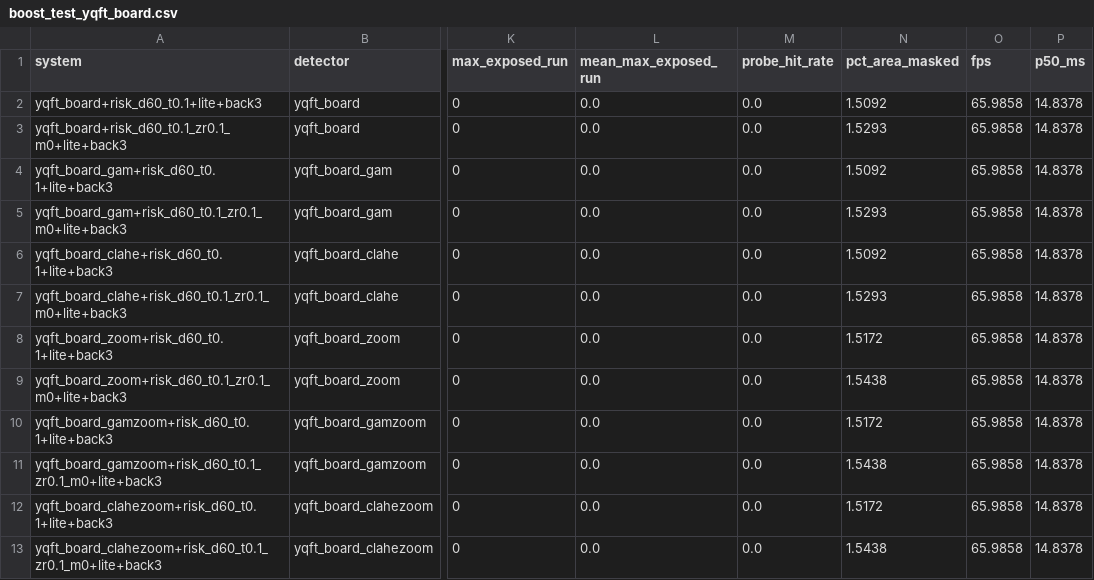
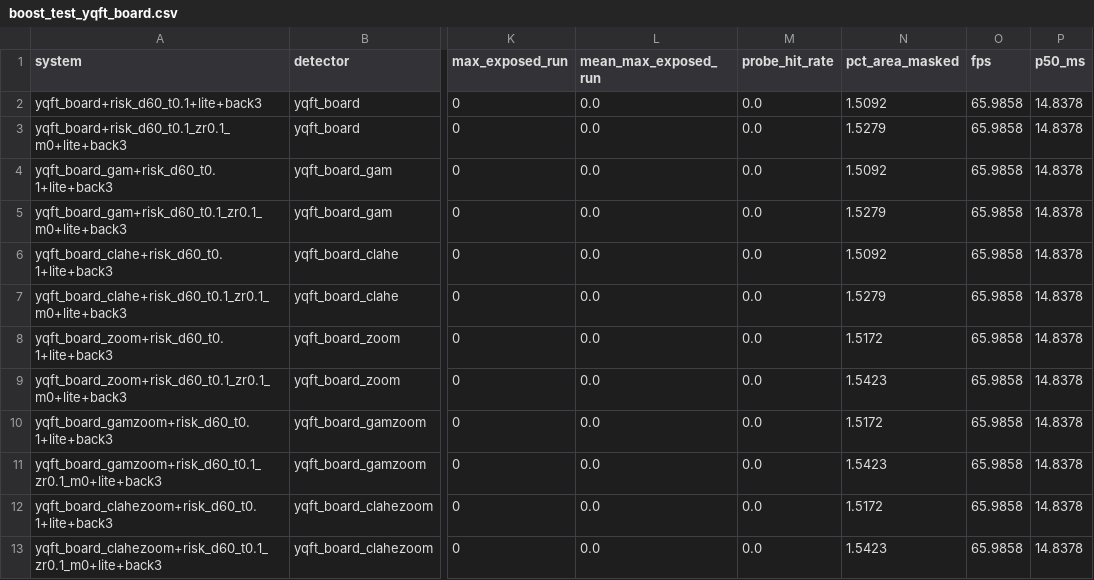
Before and after one commit to Moro17/EdgeComputingAI_Project, a CSV file: experiments/boost/boost_test_yqft_board.csv, drawn as a sheet; only a part is shown, gaps mark what is left out; the diff names each change by its address in the sheet, - before the commit and + after, or states it on an @@ line.

```diff
--- a/experiments/boost/boost_test_yqft_board.csv
+++ b/experiments/boost/boost_test_yqft_board.csv
-N3 (pct_area_masked): 1.5293
+N3 (pct_area_masked): 1.5279
-N5 (pct_area_masked): 1.5293
+N5 (pct_area_masked): 1.5279
-N7 (pct_area_masked): 1.5293
+N7 (pct_area_masked): 1.5279
-N9 (pct_area_masked): 1.5438
+N9 (pct_area_masked): 1.5423
-N11 (pct_area_masked): 1.5438
+N11 (pct_area_masked): 1.5423
-N13 (pct_area_masked): 1.5438
+N13 (pct_area_masked): 1.5423
```
Also changed, not shown: experiments/boost/boost_test_yq_board.csv, experiments/boost/boost_test_yq_board@dark2.csv, 5 other files.
